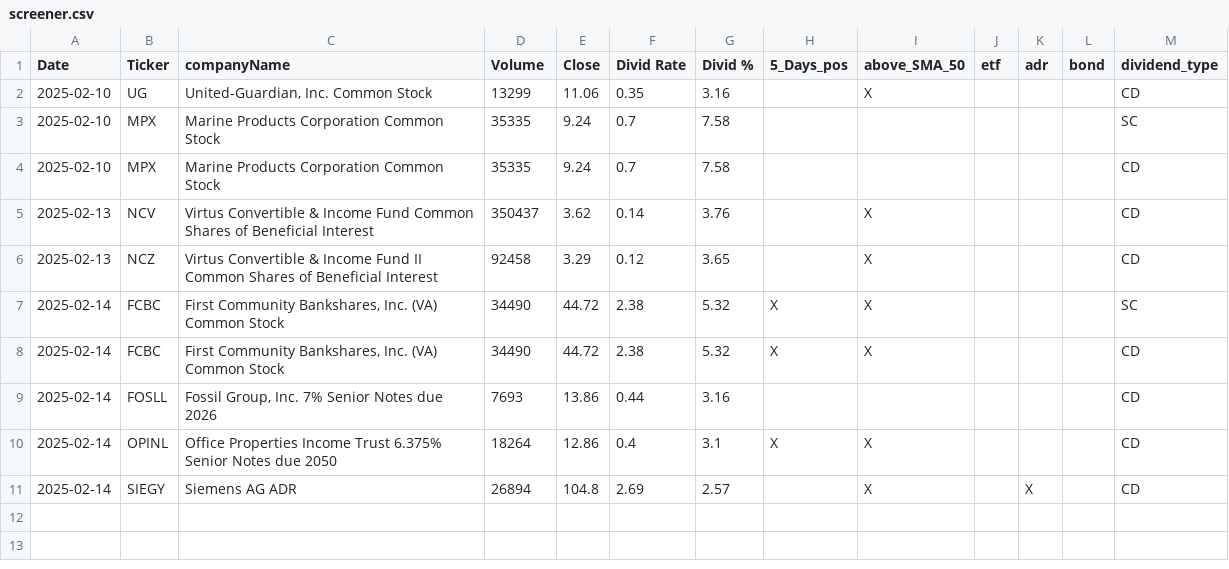
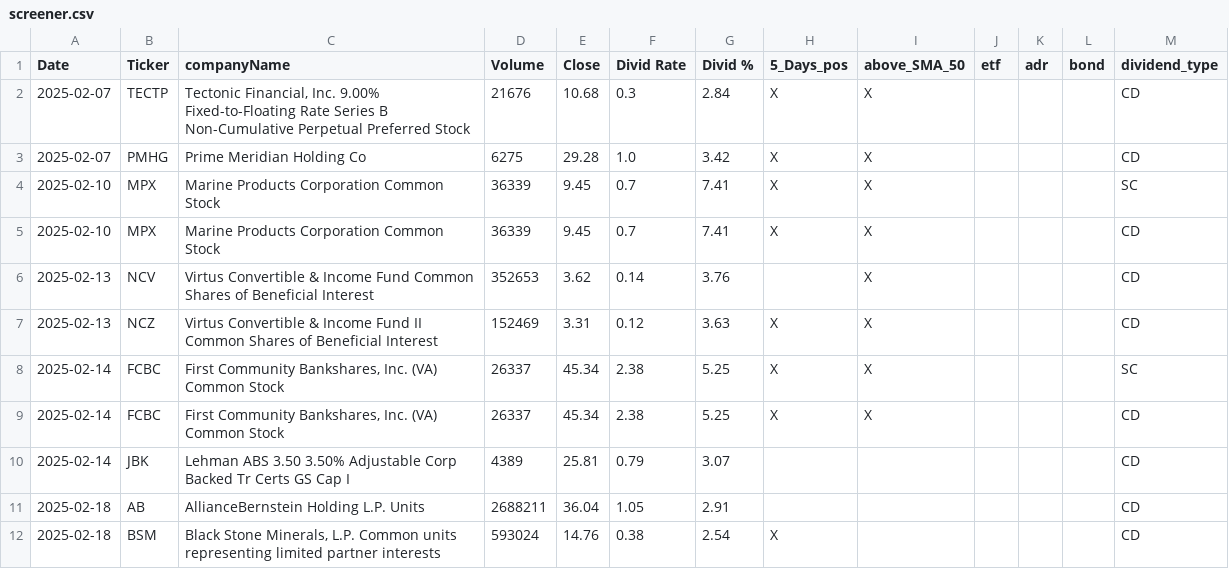
Before and after one commit to fxhuhn/dividend-shorter, a CSV file: screener.csv, drawn as a sheet.

```diff
--- a/screener.csv
+++ b/screener.csv
@@ -1,11 +1,12 @@
 Date,Ticker,companyName,Volume,Close,Divid Rate,Divid %,5_Days_pos,above_SMA_50,etf,adr,bond,dividend_type
-2025-02-10,UG,"United-Guardian, Inc. Common Stock",13299,11.06,0.35,3.16,,X,,,,CD
-2025-02-10,MPX,Marine Products Corporation Common Stock,35335,9.24,0.7,7.58,,,,,,SC
-2025-02-10,MPX,Marine Products Corporation Common Stock,35335,9.24,0.7,7.58,,,,,,CD
-2025-02-13,NCV,Virtus Convertible & Income Fund Common Shares of Beneficial Interest,350437,3.62,0.14,3.76,,X,,,,CD
-2025-02-13,NCZ,Virtus Convertible & Income Fund II Common Shares of Beneficial Interest,92458,3.29,0.12,3.65,,X,,,,CD
-2025-02-14,FCBC,"First Community Bankshares, Inc. (VA) Common Stock",34490,44.72,2.38,5.32,X,X,,,,SC
-2025-02-14,FCBC,"First Community Bankshares, Inc. (VA) Common Stock",34490,44.72,2.38,5.32,X,X,,,,CD
-2025-02-14,FOSLL,"Fossil Group, Inc. 7% Senior Notes due 2026",7693,13.86,0.44,3.16,,,,,,CD
-2025-02-14,OPINL,Office Properties Income Trust 6.375% Senior Notes due 2050,18264,12.86,0.4,3.1,X,X,,,,CD
-2025-02-14,SIEGY,Siemens AG ADR,26894,104.8,2.69,2.57,,X,,X,,CD
+2025-02-07,TECTP,"Tectonic Financial, Inc. 9.00% Fixed-to-Floating Rate Series B Non-Cumulative Perpetual Preferred Stock",21676,10.68,0.3,2.84,X,X,,,,CD
+2025-02-07,PMHG,Prime Meridian Holding Co,6275,29.28,1.0,3.42,X,X,,,,CD
+2025-02-10,MPX,Marine Products Corporation Common Stock,36339,9.45,0.7,7.41,X,X,,,,SC
+2025-02-10,MPX,Marine Products Corporation Common Stock,36339,9.45,0.7,7.41,X,X,,,,CD
+2025-02-13,NCV,Virtus Convertible & Income Fund Common Shares of Beneficial Interest,352653,3.62,0.14,3.76,,X,,,,CD
+2025-02-13,NCZ,Virtus Convertible & Income Fund II Common Shares of Beneficial Interest,152469,3.31,0.12,3.63,X,X,,,,CD
+2025-02-14,FCBC,"First Community Bankshares, Inc. (VA) Common Stock",26337,45.34,2.38,5.25,X,X,,,,SC
+2025-02-14,FCBC,"First Community Bankshares, Inc. (VA) Common Stock",26337,45.34,2.38,5.25,X,X,,,,CD
+2025-02-14,JBK,Lehman ABS 3.50 3.50% Adjustable Corp Backed Tr Certs GS Cap I,4389,25.81,0.79,3.07,,,,,,CD
+2025-02-18,AB,AllianceBernstein Holding L.P.  Units,2688211,36.04,1.05,2.91,,,,,,CD
+2025-02-18,BSM,"Black Stone Minerals, L.P. Common units representing limited partner interests",593024,14.76,0.38,2.54,X,,,,,CD
```
